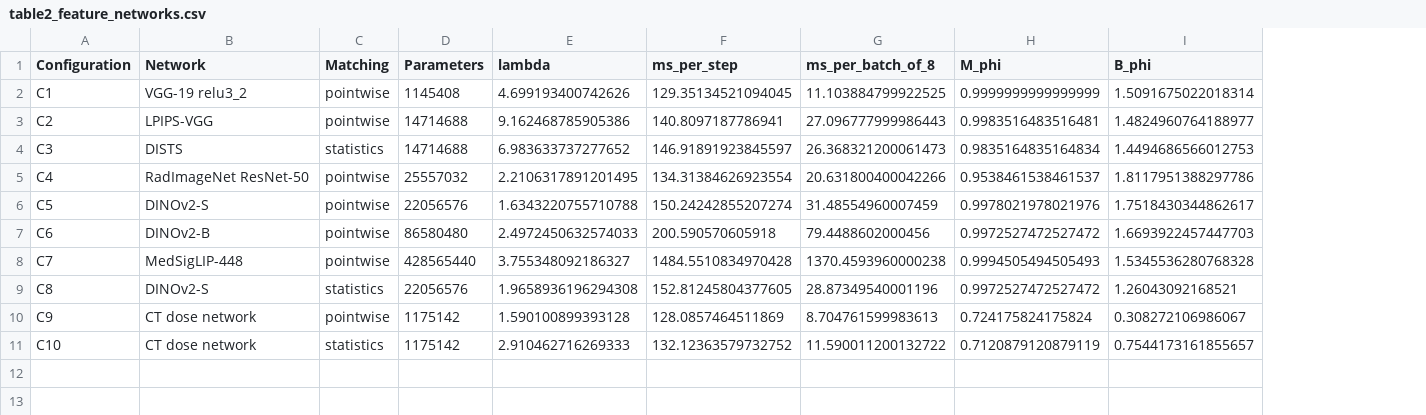
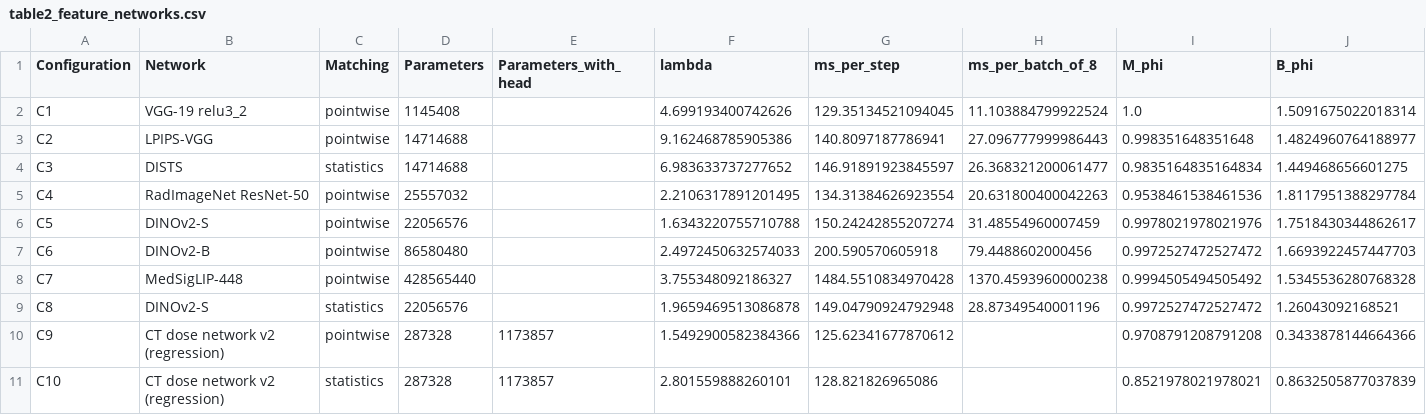
Before and after one commit to UnkindledTwo/perceptual_backbone_ldct, a CSV file: results/table2_feature_networks.csv, drawn as a sheet; addresses are those after the commit; the diff names each change by its address in the sheet, - before the commit and + after, or states it on an @@ line.

```diff
--- a/results/table2_feature_networks.csv
+++ b/results/table2_feature_networks.csv
+column E (Parameters_with_head), rows 10-11: 1173857 | 1173857
-H2 (ms_per_batch_of_8): 11.103884799922525
+H2 (ms_per_batch_of_8): 11.103884799922524
-I2 (M_phi): 0.9999999999999999
+I2 (M_phi): 1.0
-I3 (M_phi): 0.9983516483516481
+I3 (M_phi): 0.998351648351648
-H4 (ms_per_batch_of_8): 26.368321200061473
+H4 (ms_per_batch_of_8): 26.368321200061477
-J4 (B_phi): 1.4494686566012753
+J4 (B_phi): 1.449468656601275
-H5 (ms_per_batch_of_8): 20.631800400042266
+H5 (ms_per_batch_of_8): 20.631800400042263
-I5 (M_phi): 0.9538461538461537
+I5 (M_phi): 0.9538461538461536
-J5 (B_phi): 1.8117951388297786
+J5 (B_phi): 1.8117951388297784
-I8 (M_phi): 0.9994505494505493
+I8 (M_phi): 0.9994505494505492
-F9 (lambda): 1.9658936196294308
+F9 (lambda): 1.9659469513086878
-G9 (ms_per_step): 152.81245804377605
+G9 (ms_per_step): 149.04790924792948
-B10:B11 (Network): CT dose network
+B10:B11 (Network): CT dose network v2 (regression)
-D10:D11 (Parameters): 1175142
+D10:D11 (Parameters): 287328
-F10 (lambda): 1.590100899393128
+F10 (lambda): 1.5492900582384366
-G10 (ms_per_step): 128.0857464511869
+G10 (ms_per_step): 125.62341677870612
-H10 (ms_per_batch_of_8): 8.704761599983613
+H10 (ms_per_batch_of_8): (empty)
-I10 (M_phi): 0.724175824175824
+I10 (M_phi): 0.9708791208791208
-J10 (B_phi): 0.308272106986067
+J10 (B_phi): 0.3433878144664366
-F11 (lambda): 2.910462716269333
+F11 (lambda): 2.801559888260101
-G11 (ms_per_step): 132.12363579732752
+G11 (ms_per_step): 128.821826965086
-H11 (ms_per_batch_of_8): 11.590011200132722
+H11 (ms_per_batch_of_8): (empty)
-I11 (M_phi): 0.7120879120879119
+I11 (M_phi): 0.8521978021978021
-J11 (B_phi): 0.7544173161855657
+J11 (B_phi): 0.8632505877037839
```
Also changed, not shown: results/compute_budget.csv, results/compute_per_run.csv, 27 other files.
